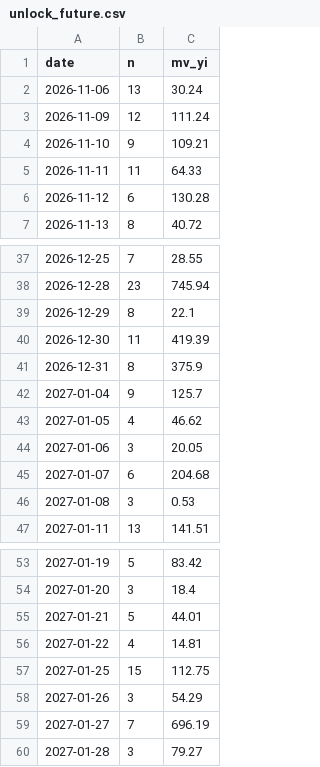
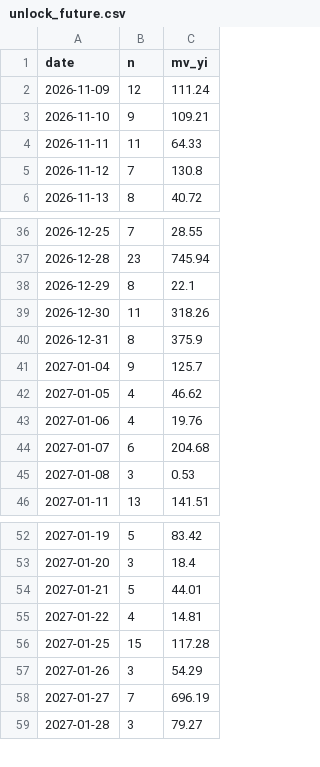
Before and after one commit to gaaiyun/a-share-pulse, a CSV file: data/raw/unlock_future.csv, drawn as a sheet; only a part is shown, gaps mark what is left out.

```diff
--- a/data/raw/unlock_future.csv
+++ b/data/raw/unlock_future.csv
@@ -1,3 +1,2 @@
 date,n,mv_yi
-2026-11-06,13,30.24
 2026-11-09,12,111.24
@@ -5,3 +4,3 @@ date,n,mv_yi
 2026-11-11,11,64.33
-2026-11-12,6,130.28
+2026-11-12,7,130.8
 2026-11-13,8,40.72
@@ -39,3 +38,3 @@ date,n,mv_yi
 2026-12-29,8,22.1
-2026-12-30,11,419.39
+2026-12-30,11,318.26
 2026-12-31,8,375.9
@@ -43,3 +42,3 @@ date,n,mv_yi
 2027-01-05,4,46.62
-2027-01-06,3,20.05
+2027-01-06,4,19.76
 2027-01-07,6,204.68
@@ -56,3 +55,3 @@ date,n,mv_yi
 2027-01-22,4,14.81
-2027-01-25,15,112.75
+2027-01-25,15,117.28
 2027-01-26,3,54.29
```
Also changed, not shown: data/activity_daily.csv, data/daily_metrics.csv, 15 other files.
